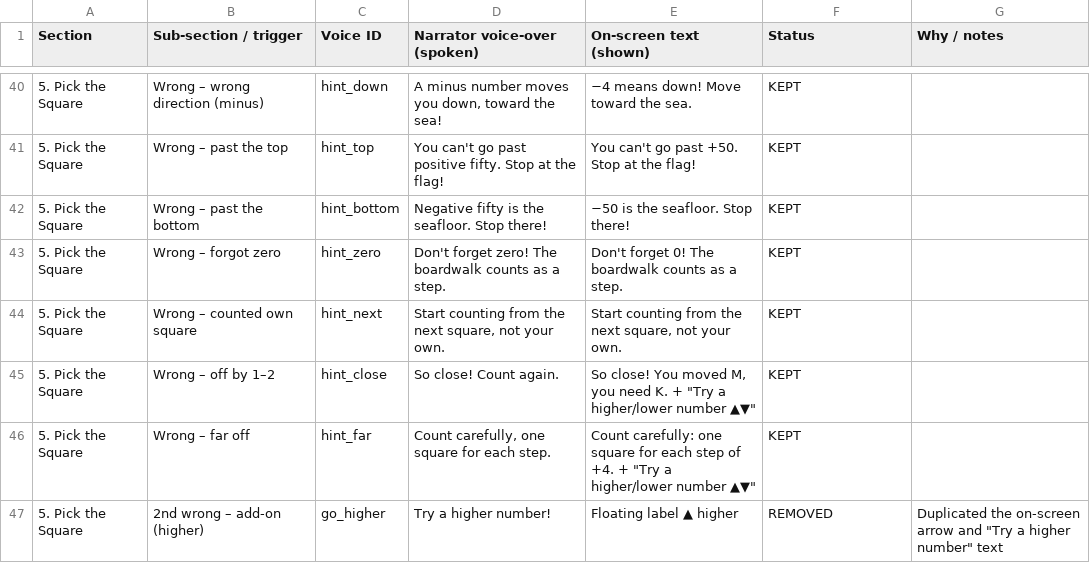
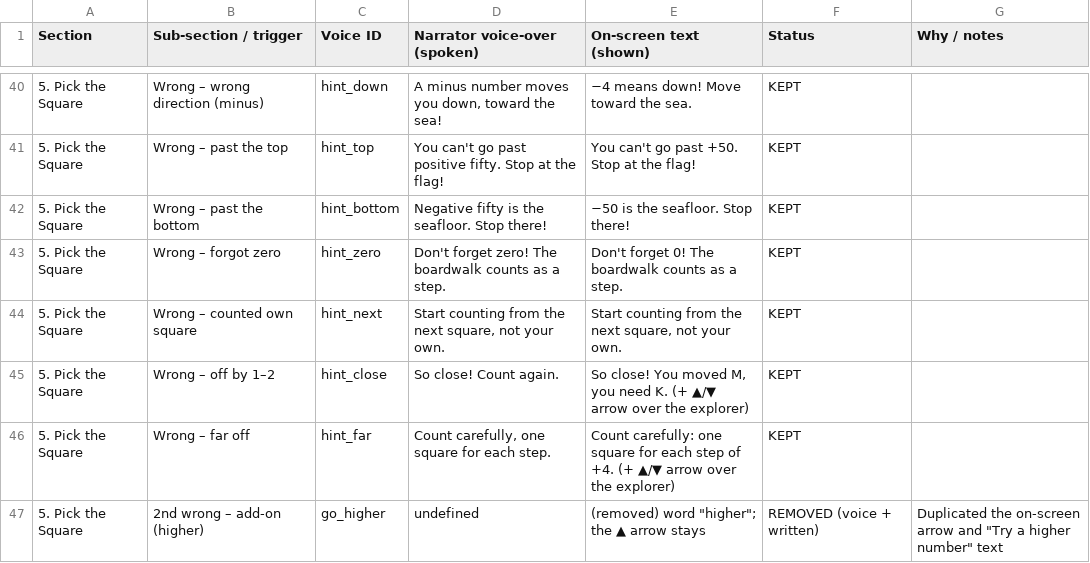
Before and after one commit to prradyumn/game, a CSV file: docs/dialogues.csv, drawn as a sheet; only a part is shown, gaps mark what is left out; the diff covers the shown part only.

```diff
--- a/docs/dialogues.csv
+++ b/docs/dialogues.csv
@@ -44,4 +44,4 @@
 "5. Pick the Square","Wrong – counted own square","hint_next","Start counting from the next square, not your own.","Start counting from the next square, not your own.","KEPT",""
-"5. Pick the Square","Wrong – off by 1–2","hint_close","So close! Count again.","So close! You moved M, you need K. + ""Try a higher/lower number ▲▼""","KEPT",""
-"5. Pick the Square","Wrong – far off","hint_far","Count carefully, one square for each step.","Count carefully: one square for each step of +4. + ""Try a higher/lower number ▲▼""","KEPT",""
-"5. Pick the Square","2nd wrong – add-on (higher)","go_higher","Try a higher number!","Floating label ▲ higher","REMOVED","Duplicated the on-screen arrow and ""Try a higher number"" text"
+"5. Pick the Square","Wrong – off by 1–2","hint_close","So close! Count again.","So close! You moved M, you need K.  (+ ▲/▼ arrow over the explorer)","KEPT",""
+"5. Pick the Square","Wrong – far off","hint_far","Count carefully, one square for each step.","Count carefully: one square for each step of +4.  (+ ▲/▼ arrow over the explorer)","KEPT",""
+"5. Pick the Square","2nd wrong – add-on (higher)","go_higher","undefined","(removed) word ""higher""; the ▲ arrow stays","REMOVED (voice + written)","Duplicated the on-screen arrow and ""Try a higher number"" text"
```
Also changed, not shown: 25 edited cells elsewhere in this file, 12 other files.
